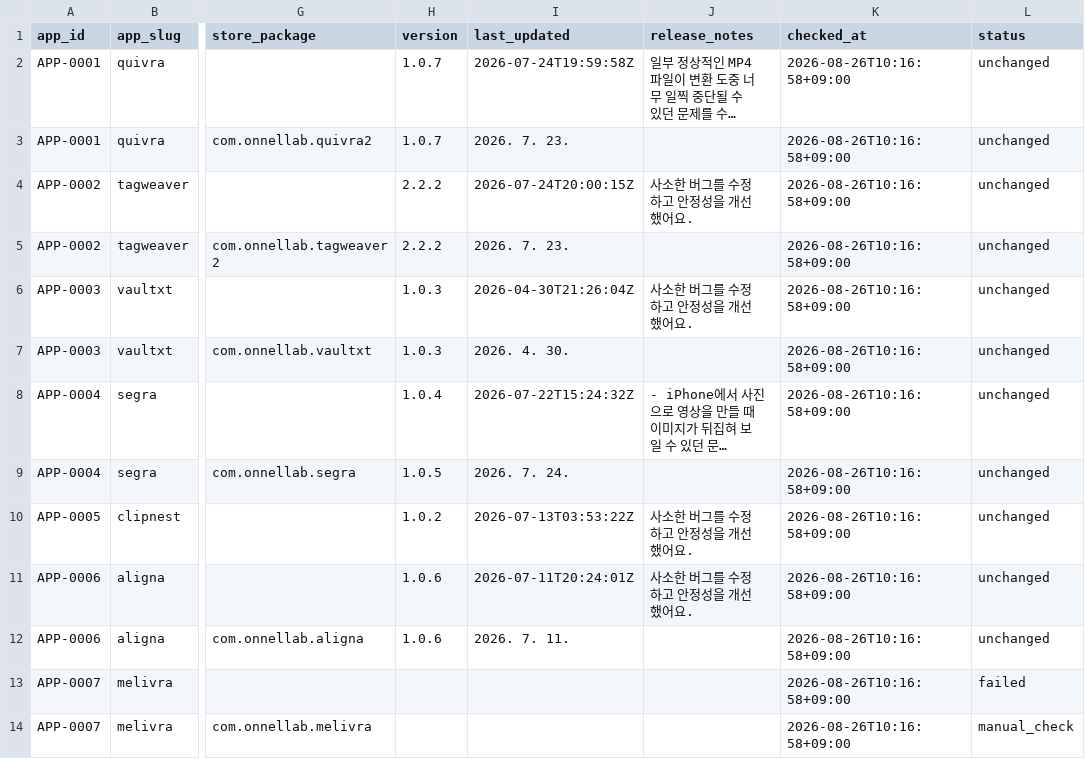
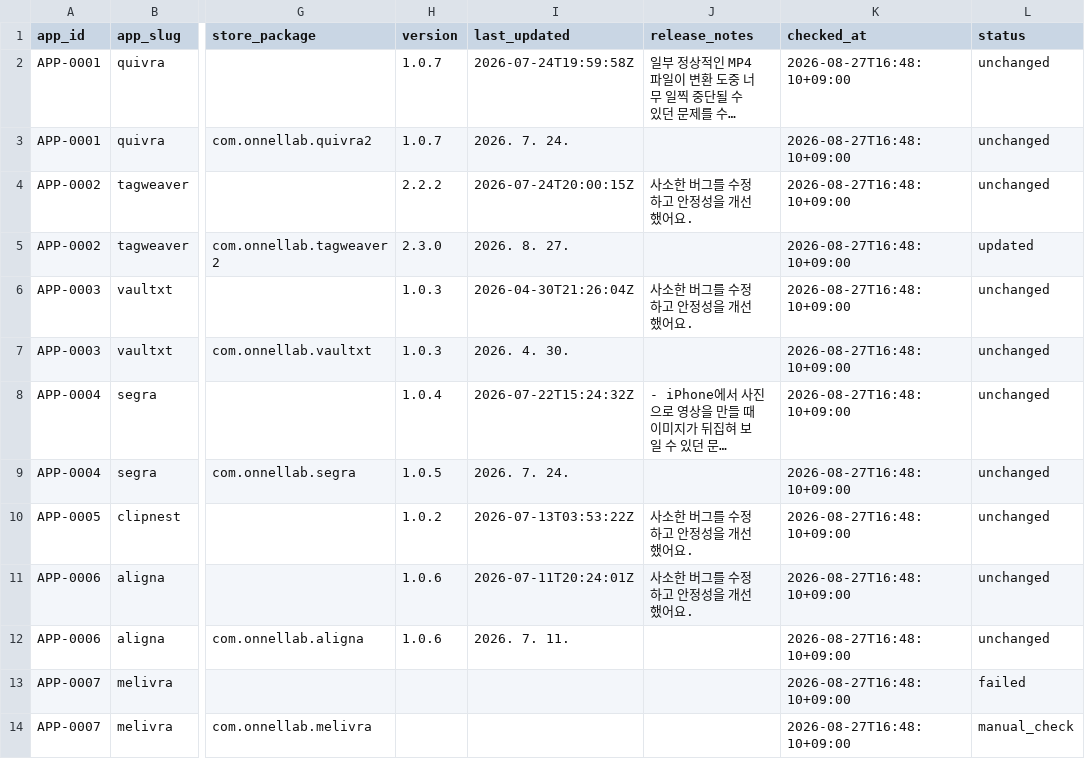
Before and after one commit to onnellab/onnel-content-engine, a CSV file: data/store_versions.csv, drawn as a sheet; only a part is shown, gaps mark what is left out; long unchanged cells end in …; the diff names each change by its address in the sheet, - before the commit and + after, or states it on an @@ line.

```diff
--- a/data/store_versions.csv
+++ b/data/store_versions.csv
-K2:K14 (checked_at): 2026-08-26T10:16:58+09:00
+K2:K14 (checked_at): 2026-08-27T16:48:10+09:00
-I3 (last_updated): 2026. 7. 23.
+I3 (last_updated): 2026. 7. 24.
-H5 (version): 2.2.2
+H5 (version): 2.3.0
-I5 (last_updated): 2026. 7. 23.
+I5 (last_updated): 2026. 8. 27.
-L5 (status): unchanged
+L5 (status): updated
```
Also changed, not shown: data/app_releases.csv, 12 other files.
